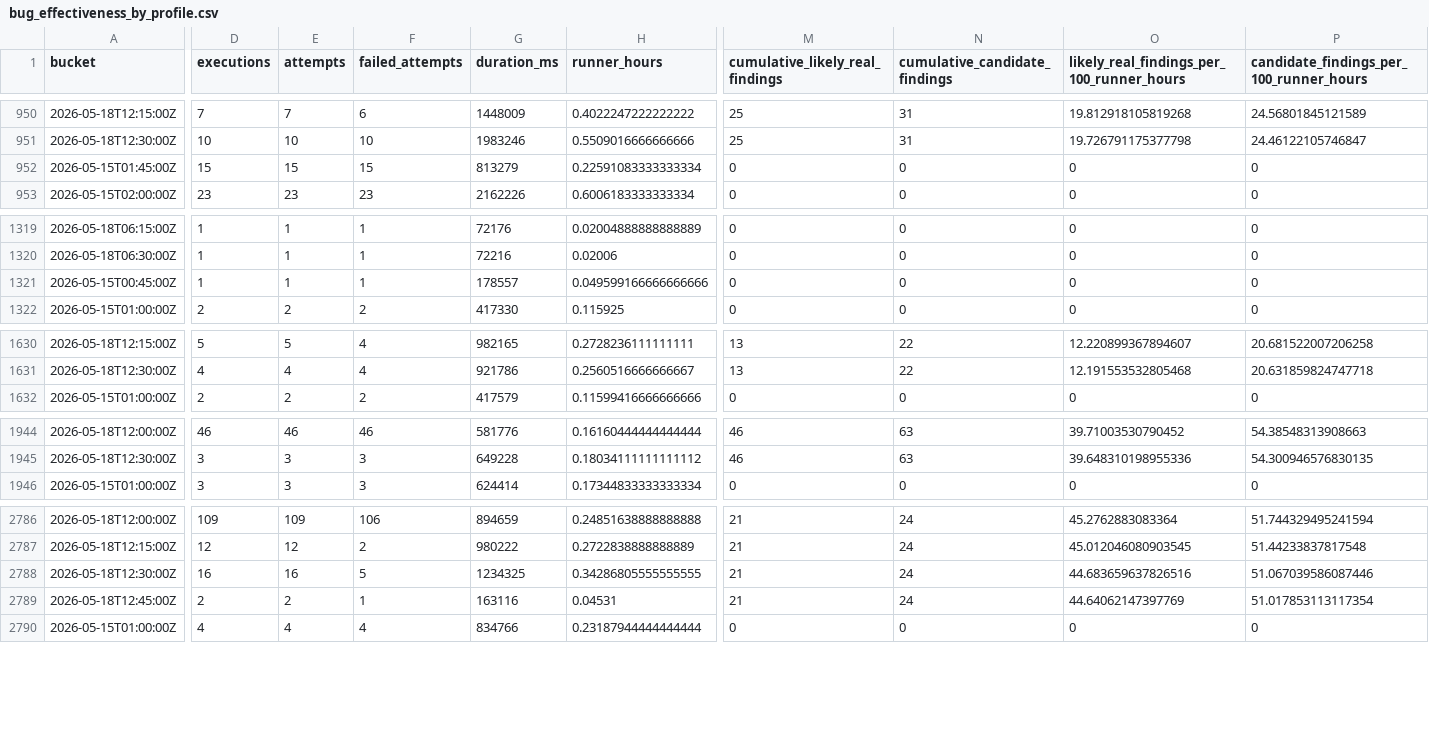
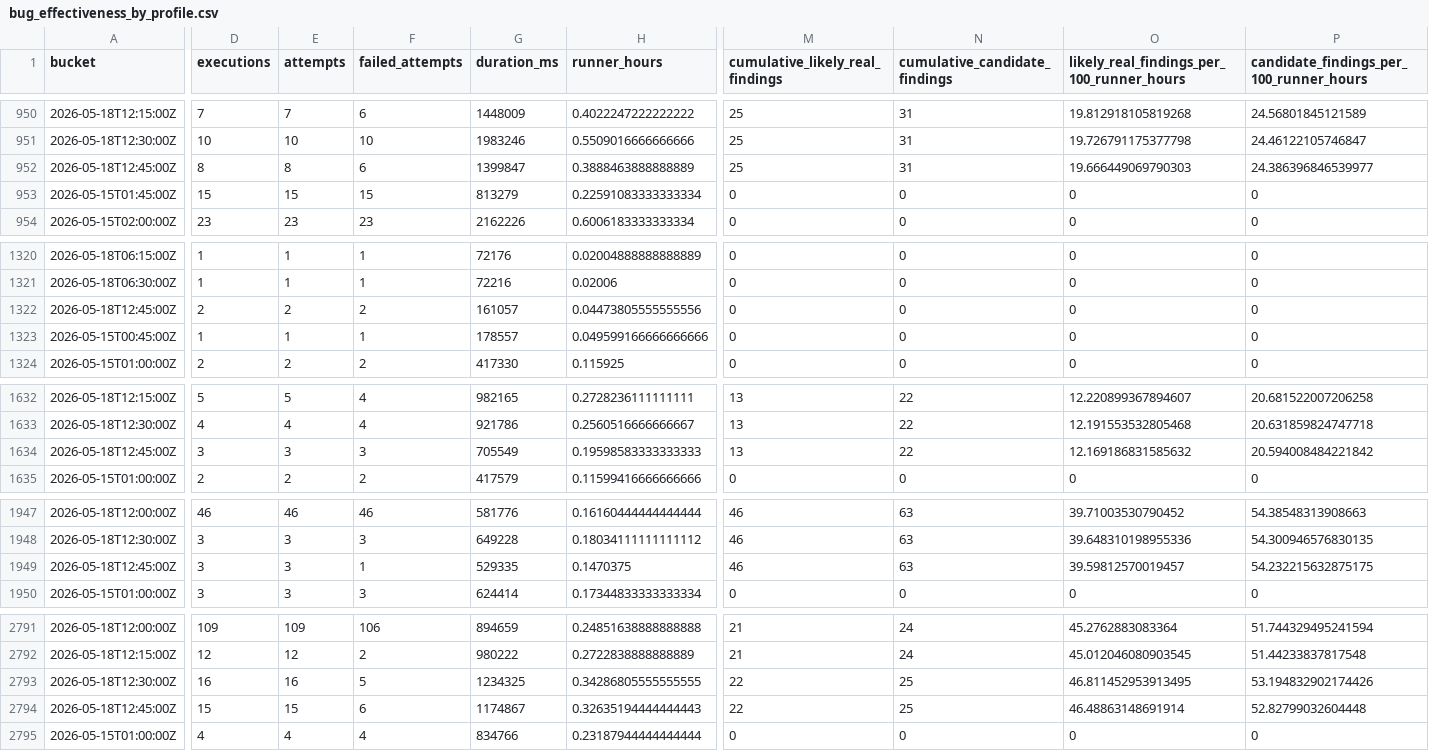
Before and after one commit to danluu/gutenberg, a CSV file: docs/explanations/architecture/rtc-jetstream2-fuzz-trends-20260515/data/bug_effectiveness_by_profile.csv, drawn as a sheet; only a part is shown, gaps mark what is left out; addresses are those after the commit; rows hold the shown columns only; the diff covers the shown part only; the diff names each change by its address in the sheet, - before the commit and + after, or states it on an @@ line.

Commit message:
Refresh Jetstream fuzz trend report

```diff
--- a/docs/explanations/architecture/rtc-jetstream2-fuzz-trends-20260515/data/bug_effectiveness_by_profile.csv
+++ b/docs/explanations/architecture/rtc-jetstream2-fuzz-trends-20260515/data/bug_effectiveness_by_profile.csv
+row 952: 2026-05-18T12:45:00Z | 8 | 8 | 6 | 1399847 | 0.3888463888888889 | 25 | 31 | 19.666449069790303 | 24.386396846539977
+row 1322: 2026-05-18T12:45:00Z | 2 | 2 | 2 | 161057 | 0.04473805555555556 | 0 | 0 | 0 | 0
+row 1634: 2026-05-18T12:45:00Z | 3 | 3 | 3 | 705549 | 0.19598583333333333 | 13 | 22 | 12.169186831585632 | 20.594008484221842
+row 1949: 2026-05-18T12:45:00Z | 3 | 3 | 1 | 529335 | 0.1470375 | 46 | 63 | 39.59812570019457 | 54.232215632875175
-M2793:M2794 (cumulative_likely_real_findings): 21
+M2793:M2794 (cumulative_likely_real_findings): 22
-N2793:N2794 (cumulative_candidate_findings): 24
+N2793:N2794 (cumulative_candidate_findings): 25
-O2793: 44.683659637826516
+O2793: 46.811452953913495
-P2793: 51.067039586087446
+P2793: 53.194832902174426
-D2794 (executions): 2
+D2794 (executions): 15
-E2794 (attempts): 2
+E2794 (attempts): 15
-F2794 (failed_attempts): 1
+F2794 (failed_attempts): 6
-G2794 (duration_ms): 163116
+G2794 (duration_ms): 1174867
-H2794 (runner_hours): 0.04531
+H2794 (runner_hours): 0.32635194444444443
-O2794: 44.64062147397769
+O2794: 46.48863148691914
-P2794: 51.017853113117354
+P2794: 52.82799032604448
```
Also changed, not shown: 1 added row and 91 edited cells elsewhere in this file, docs/explanations/architecture/rtc-jetstream2-fuzz-trends-20260515/data/bug_output_effectiveness_by_profile.csv, docs/explanations/architecture/rtc-jetstream2-fuzz-trends-20260515/data/enabled_groups.csv, 48 other files.
